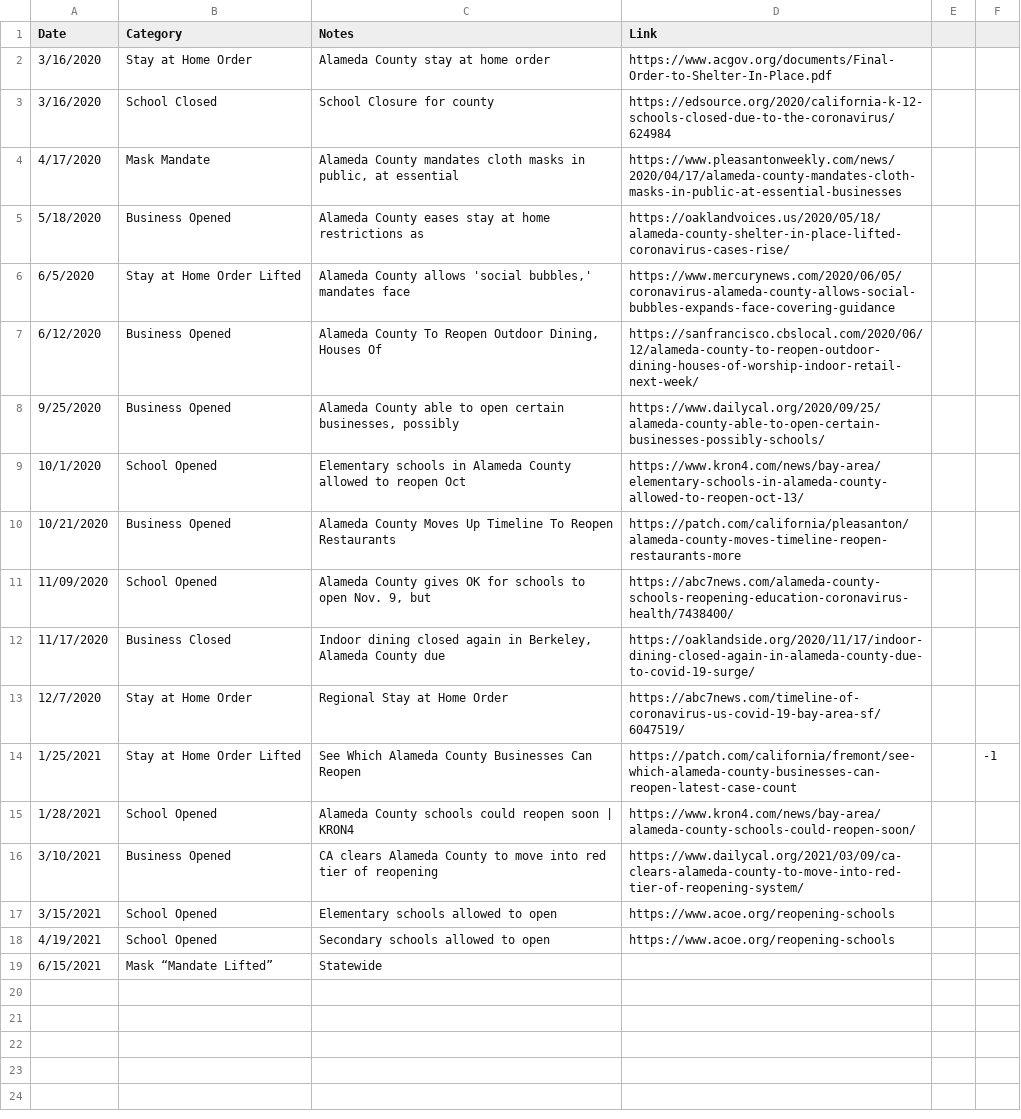
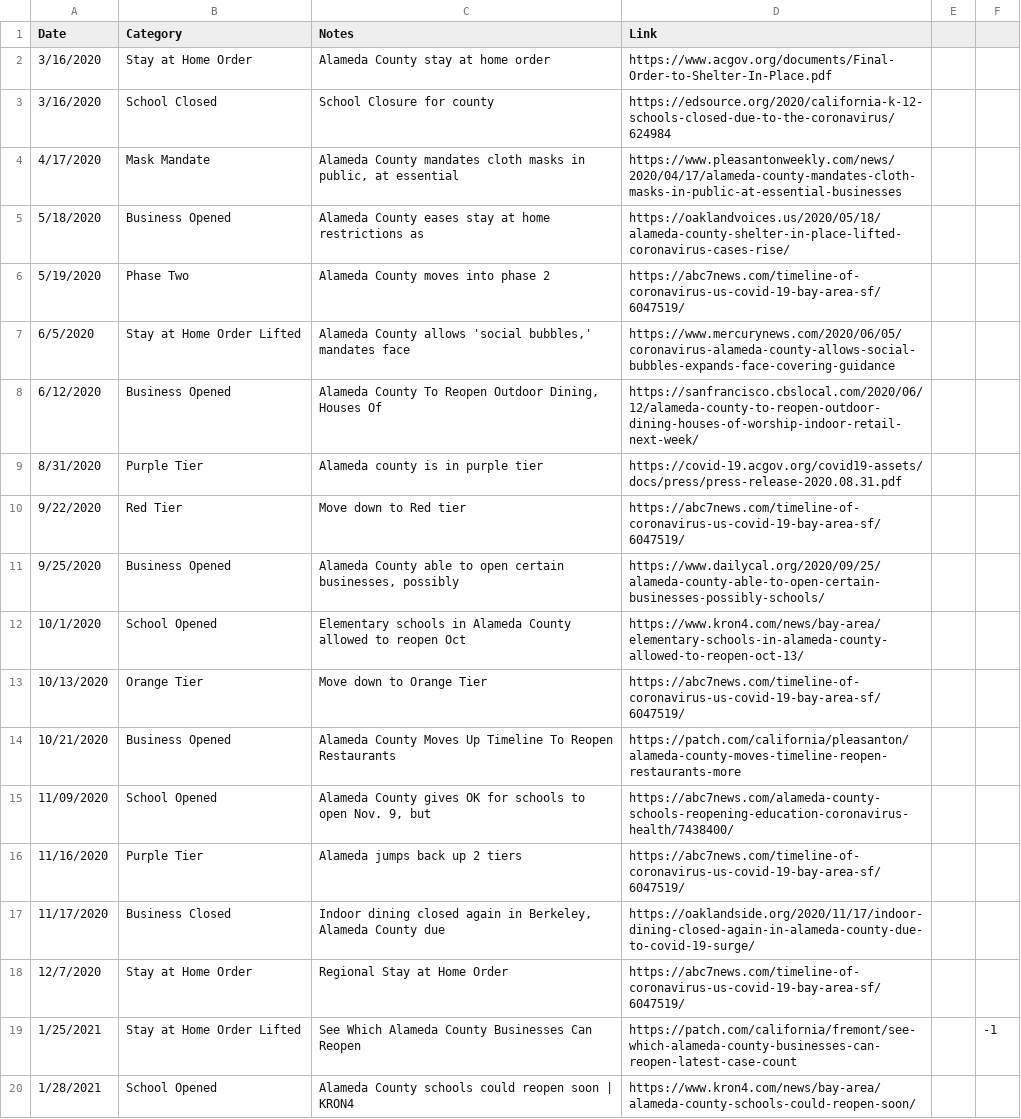
Before and after one commit to holiday-pettijohn/COVID-Tracking-Biola-Summer, a CSV file: Data/State Closure Data/County Closure Data/Alameda County, CA.csv, drawn as a sheet; only a part is shown; the shorter side is filled out with more unchanged rows; the diff covers the shown part only; the diff names each change by its address in the sheet, - before the commit and + after, or states it on an @@ line.

Commit message:
Tiers added
We may want to remove phases, I only found one jump with the phases

```diff
--- a/Data/State Closure Data/County Closure Data/Alameda County, CA.csv
+++ b/Data/State Closure Data/County Closure Data/Alameda County, CA.csv
+row 6: 5/19/2020 | Phase Two | Alameda County moves into phase 2 | https://abc7news.com/timeline-of-coronavirus-us-covid-19-bay-area-sf/6047519/
+row 9: 8/31/2020 | Purple Tier | Alameda county is in purple tier | https://covid-19.acgov.org/covid19-assets/docs/press/press-release-2020.08.31.pdf
+row 10: 9/22/2020 | Red Tier | Move down to Red tier | https://abc7news.com/timeline-of-coronavirus-us-covid-19-bay-area-sf/6047519/
+row 13: 10/13/2020 | Orange Tier | Move down to Orange Tier | https://abc7news.com/timeline-of-coronavirus-us-covid-19-bay-area-sf/6047519/
+row 16: 11/16/2020 | Purple Tier | Alameda jumps back up 2 tiers | https://abc7news.com/timeline-of-coronavirus-us-covid-19-bay-area-sf/6047519/
```
Also changed, not shown: 3 added rows elsewhere in this file, 1 other file.
